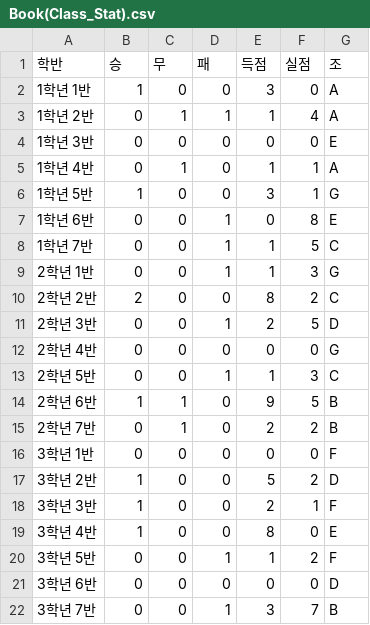
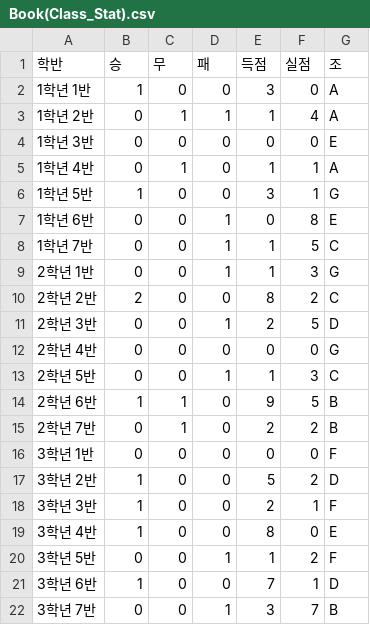
Before and after one commit to ROSTIG-NOX3N/ChangeCup, a CSV file: Book(Class_Stat).csv, drawn as a sheet.

Commit message:
Update Book(Class_Stat).csv

```diff
--- a/Book(Class_Stat).csv
+++ b/Book(Class_Stat).csv
@@ -20,3 +20,3 @@
 3학년 5반,0,0,1,1,2,F
-3학년 6반,0,0,0,0,0,D
+3학년 6반,1,0,0,7,1,D
 3학년 7반,0,0,1,3,7,B
```
